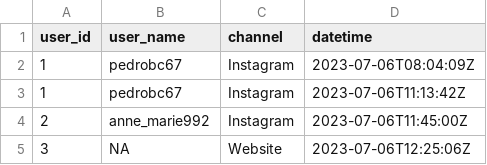
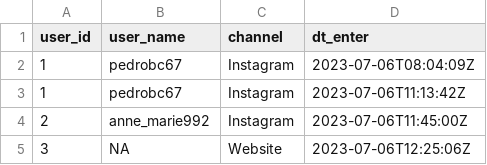
Before and after one commit to pedropark99/Curso-R, a CSV file: Dados/incoming_users.csv, drawn as a sheet.

```diff
--- a/Dados/incoming_users.csv
+++ b/Dados/incoming_users.csv
@@ -1,2 +1,2 @@
-user_id;user_name;channel;datetime
+user_id;user_name;channel;dt_enter
 1;pedrobc67;Instagram;2023-07-06T08:04:09Z
```
Also changed, not shown: Dados/user_events.csv.
